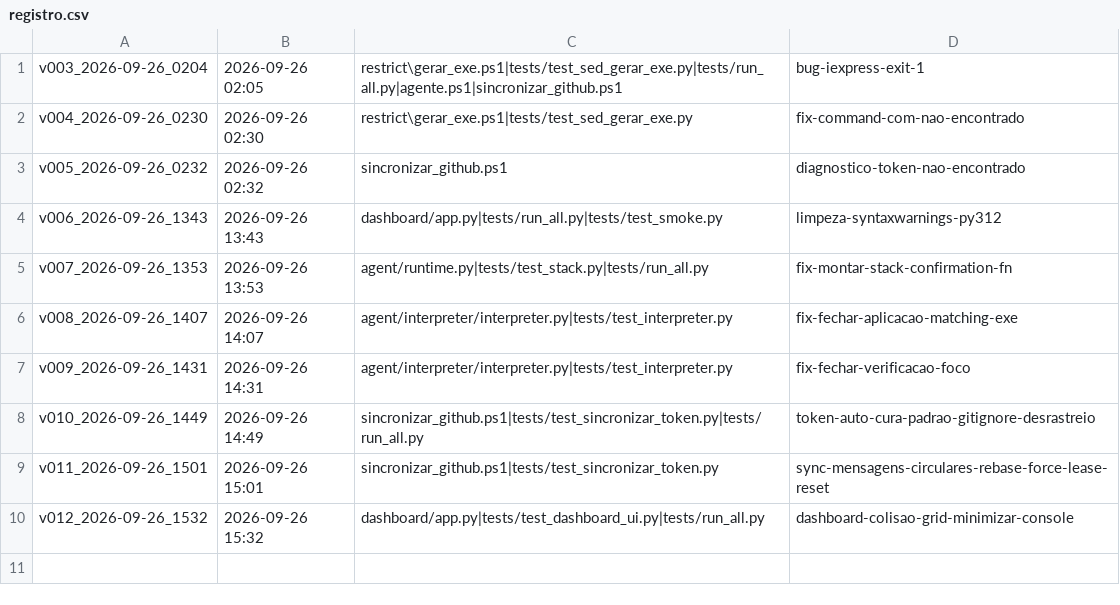
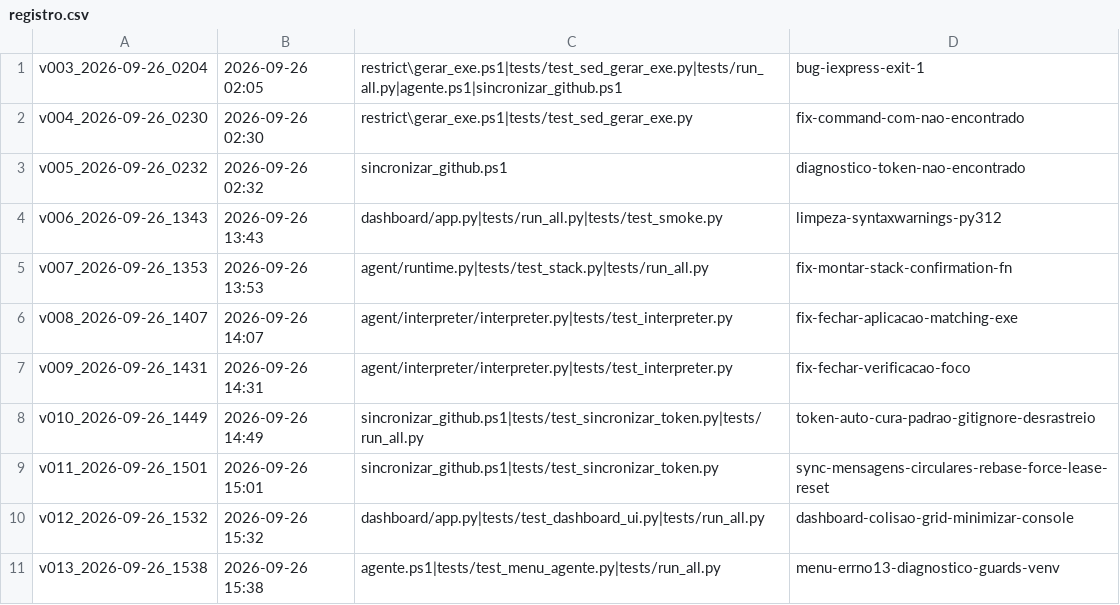
Before and after one commit to junior700/Desktop_Agent_BASE44, a CSV file: patches/registro.csv, drawn as a sheet.

Commit message:
FIX menu: opcao 1 diagnostico mentiroso (Errno 13) + REGRA DE OURO nova
Bug real do usuario (26/09/2026, opcao [1]): saida dizia
'Error: [Errno 13] Permission denied: .venv\Scripts\python.exe'
seguida de 'ERRO: Python 3.12 nao encontrado (py -3.12)'. O
diagnostico era MENTIROSO: py -3.12 RODOU (o Errno 13 saiu de
dentro dele) - Python 3.12 estava instalado. Causa real: o venv
tentava RECREAR/SOBRESCREVER python.exe de um .venv que ja
existia, travado em uso (dashboard/script rodando do venv).

Opcao [1] reescrita com diagnostico verdadeiro em degraus:
[a] py -3.12 --version PRIMEIRO (so aqui a mensagem de Python
nao instalado aparece); [b] .venv SAUDAVEL nao e mais recriado
(recriar com ambiente em uso e a causa do Errno 13) - apenas
reconfirma dependencias; [c] .venv QUEBRADO (pasta existe sem
python.exe, criacao interrompida) e apagado com orientacao de
desbloqueio (fechar dashboard/editores) e recriado; falha real
do venv exibida VERBATIM (2>&1 capturado) com dicas (antivirus/
OneDrive/uso); sucesso verificado por Test-Path $Venv, nao so
por exit code.

REGRA DE OURO NOVA do usuario (26/09/2026): 'TESTAR TODAS AS
OPCOES DO MENU A CADA PATCH (garante que nao gere bug cruzado
ou colateral)'. Implementada como tests/test_menu_agente.py
(33 checagens estaticas; sandbox nao roda PowerShell): menu<-
->switch 1:1, guards de venv em TODAS as opcoes que executam
$Venv, arquivos chamados existem, regressoes conhecidas
ausentes (break no switch, saida sem pausa, nao-ASCII), e todos
os degraus novos da opcao [1].

A regra nova pegou 2 BUGS CRUZADOS reais na hora:
- opcao [4] (modo REAL) executava $Venv SEM guard (2/3/5
  tinham; 4 falhava feio sem .venv). Corrigido.
- opcao [6] (dashboard) dava Start-Process sem guard: janela
  nem abria, sem mensagem. Corrigido.

296/296 total (+33). REGRA DE OURO compilacao: 38/38.
Patch v013: 3 arquivos, chat 12da76d30.

```diff
--- a/patches/registro.csv
+++ b/patches/registro.csv
@@ -10 +10,2 @@ v011_2026-09-26_1501;2026-09-26 15:01;sincronizar_github.ps1|tests/test_sincroni
 v012_2026-09-26_1532;2026-09-26 15:32;dashboard/app.py|tests/test_dashboard_ui.py|tests/run_all.py;dashboard-colisao-grid-minimizar-console
+v013_2026-09-26_1538;2026-09-26 15:38;agente.ps1|tests/test_menu_agente.py|tests/run_all.py;menu-errno13-diagnostico-guards-venv
```
Also changed, not shown: 4 other files.
